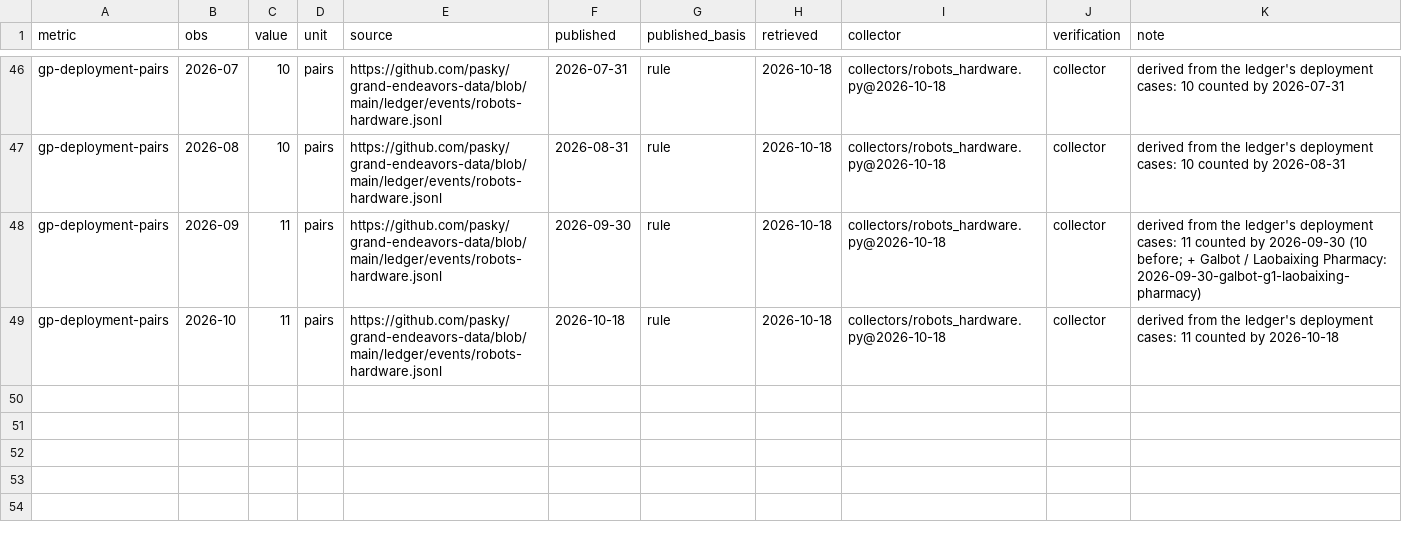
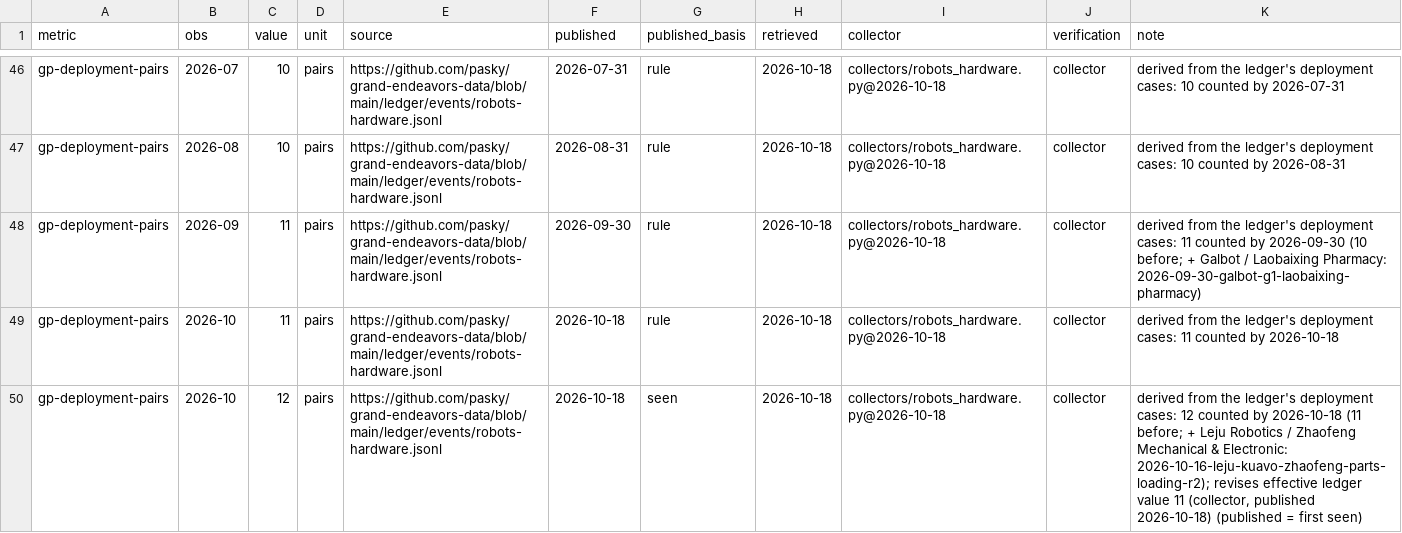
Before and after one commit to pasky/grand-endeavors-data, a CSV file: ledger/observations/robots-hardware.csv, drawn as a sheet; only a part is shown, gaps mark what is left out.

Commit message:
gather robots-hardware: re-collect after intake (/home/pasky/projects/hai/grand-endeavors-agent-worktree-0002/gather/collectors/robots_hardware.py, 2026-10-18)

```diff
--- a/ledger/observations/robots-hardware.csv
+++ b/ledger/observations/robots-hardware.csv
@@ -49 +49,2 @@ gp-deployment-pairs,2026-09,11,pairs,https://github.com/pasky/grand-endeavors-da
 gp-deployment-pairs,2026-10,11,pairs,https://github.com/pasky/grand-endeavors-data/blob/main/ledger/events/robots-hardware.jsonl,2026-10-18,rule,2026-10-18,collectors/robots_hardware.py@2026-10-18,collector,derived from the ledger's deployment cases: 11 counted by 2026-10-18
+gp-deployment-pairs,2026-10,12,pairs,https://github.com/pasky/grand-endeavors-data/blob/main/ledger/events/robots-hardware.jsonl,2026-10-18,seen,2026-10-18,collectors/robots_hardware.py@2026-10-18,collector,"derived from the ledger's deployment cases: 12 counted by 2026-10-18 (11 before; + Leju Robotics / Zhaofeng Mechanical & Electronic: 2026-10-16-leju-kuavo-zhaofeng-parts-loading-r2); revises effective ledger value 11 (collector, published 2026-10-18) (published = first seen)"
```
